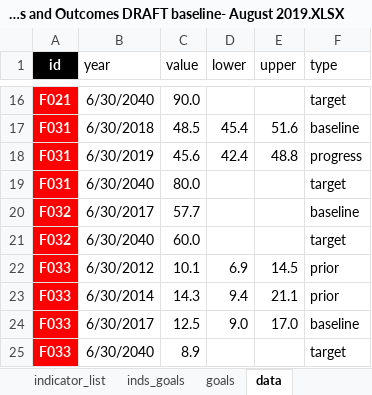
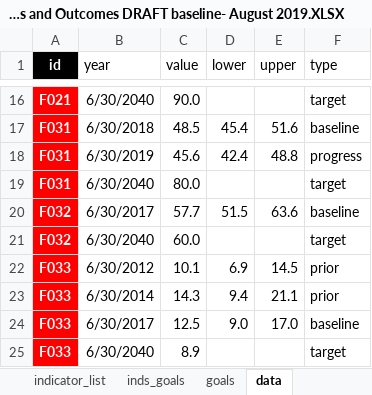
Before and after one commit to williamlai2/mv2040_outcomes_framework, an Excel workbook: MV2040 Indicators and Outcomes DRAFT baseline- August 2019.XLSX, sheet data, drawn as a sheet; only a part is shown, gaps mark what is left out; values as stored, in another font and other column widths than the file's, no borders; the diff names each change by its address in the sheet, - before the commit and + after, or states it on an @@ line.

Commit message:
updated data

```diff
--- a/MV2040 Indicators and Outcomes DRAFT baseline- August 2019.XLSX (sheet data)
+++ b/MV2040 Indicators and Outcomes DRAFT baseline- August 2019.XLSX (sheet data)
-D20 (lower): (empty)
+D20 (lower): 51.5
-E20 (upper): (empty)
+E20 (upper): 63.6
```
Also changed, not shown: 1 other file.
